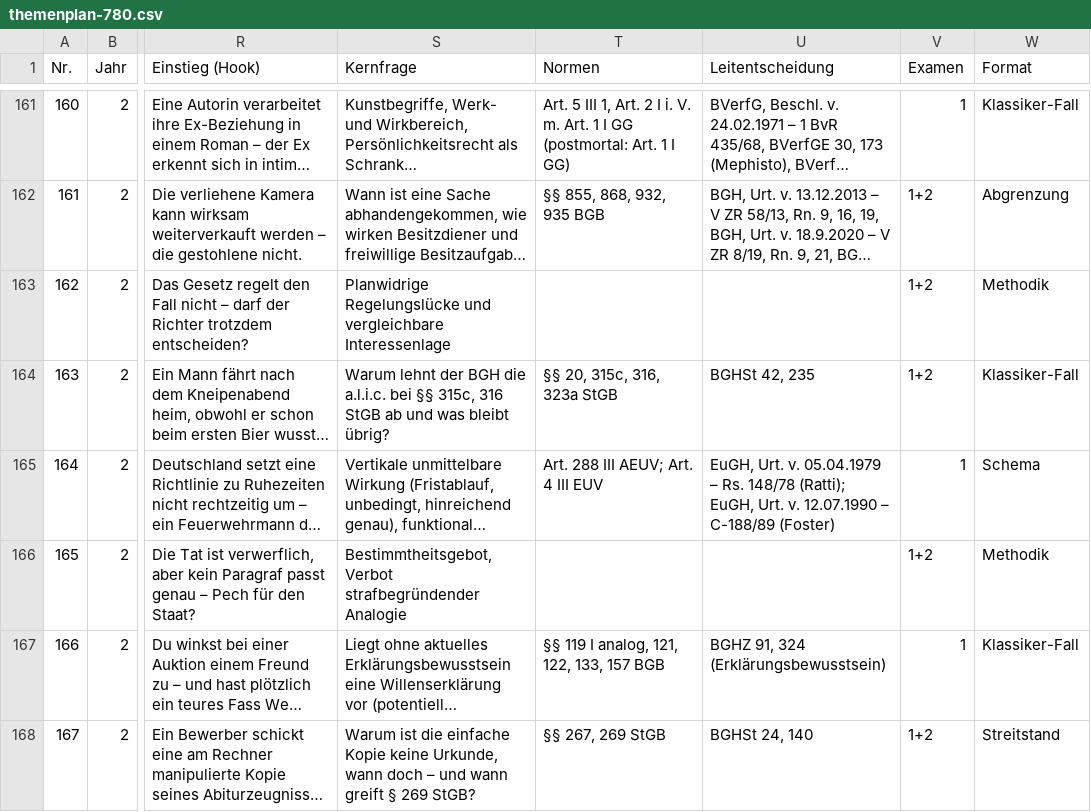
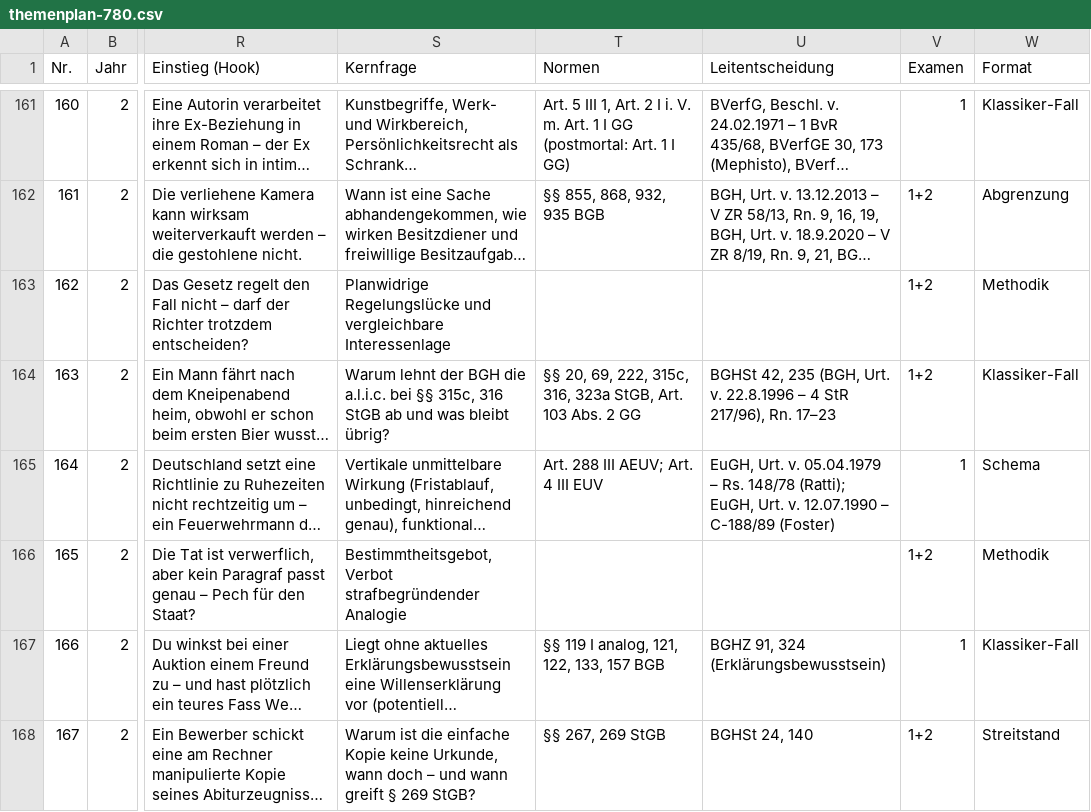
Before and after one commit to Ccan-devoloper/herrjurist, a CSV file: youtube/themenplanung/themenplan-780.csv, drawn as a sheet; only a part is shown, gaps mark what is left out; long unchanged cells end in …; the diff names each change by its address in the sheet, - before the commit and + after, or states it on an @@ line.

```diff
--- a/youtube/themenplanung/themenplan-780.csv
+++ b/youtube/themenplanung/themenplan-780.csv
-T164 (Normen): §§ 20, 315c, 316, 323a StGB
+T164 (Normen): §§ 20, 69, 222, 315c, 316, 323a StGB, Art. 103 Abs. 2 GG
-U164 (Leitentscheidung): BGHSt 42, 235
+U164 (Leitentscheidung): BGHSt 42, 235 (BGH, Urt. v. 22.8.1996 – 4 StR 217/96), Rn. 17–23
```
Also changed, not shown: 12 other files.
